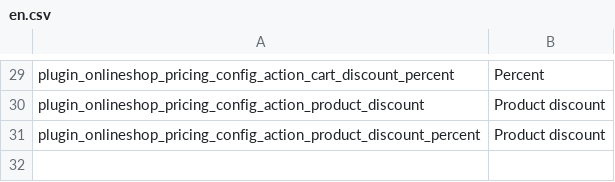
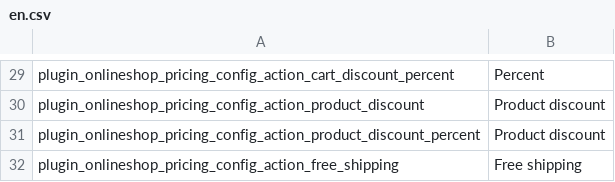
Before and after one commit to pimcore/pimcore, a CSV file: texts/en.csv, drawn as a sheet; only a part is shown, gaps mark what is left out; the diff names each change by its address in the sheet, - before the commit and + after, or states it on an @@ line.

```diff
--- a/texts/en.csv
+++ b/texts/en.csv
+row 32: plugin_onlineshop_pricing_config_action_free_shipping | Free shipping
```
Also changed, not shown: texts/de.csv, 9 other files.
